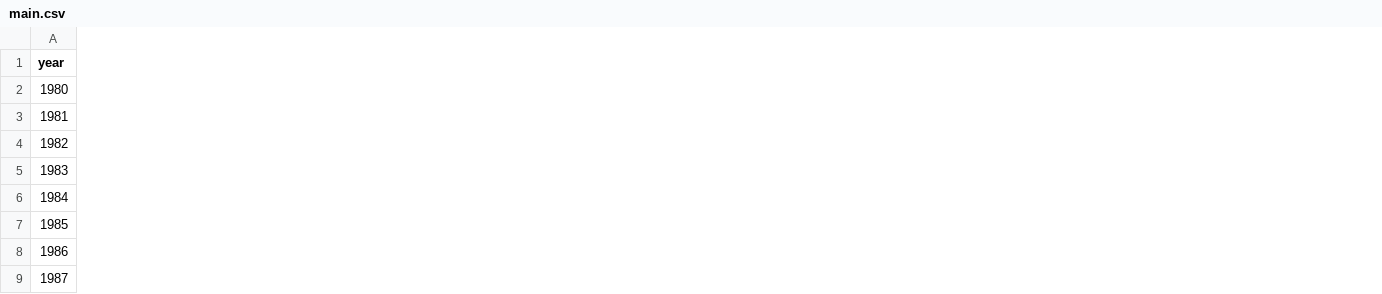
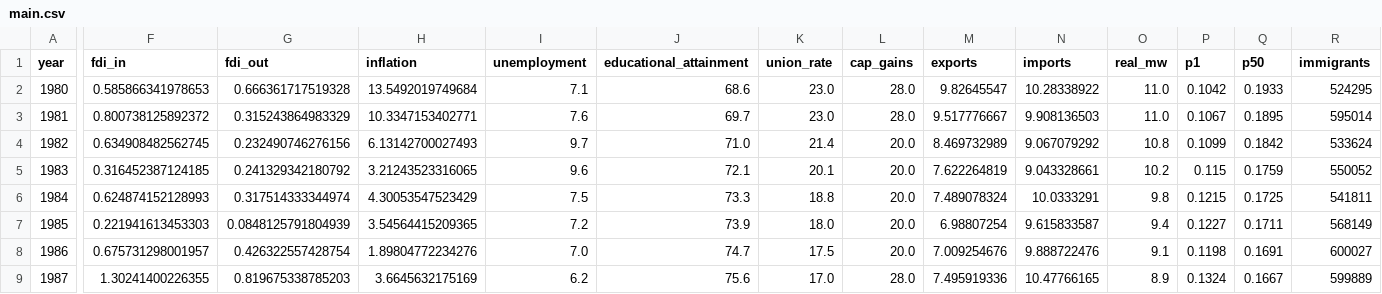
Before and after one commit to leviszaboo/development-economics, a CSV file: main.csv, drawn as a sheet; only a part is shown, gaps mark what is left out; the diff names each change by its address in the sheet, - before the commit and + after, or states it on an @@ line.

Commit message:
update dataset

```diff
--- a/main.csv
+++ b/main.csv
+column F (fdi_in), rows 2-9: 0.585866341978653 | 0.800738125892372 | 0.634908482562745 | 0.316452387124185 | 0.624874152128993 | 0.221941613453303 | 0.675731298001957 | 1.30241400226355
+column G (fdi_out), rows 2-9: 0.666361717519328 | 0.315243864983329 | 0.232490746276156 | 0.241329342180792 | 0.317514333344974 | 0.0848125791804939 | 0.426322557428754 | 0.819675338785203
+column H (inflation), rows 2-9: 13.5492019749684 | 10.3347153402771 | 6.13142700027493 | 3.21243523316065 | 4.30053547523429 | 3.54564415209365 | 1.89804772234276 | 3.6645632175169
+column I (unemployment), rows 2-9: 7.1 | 7.6 | 9.7 | 9.6 | 7.5 | 7.2 | 7.0 | 6.2
+column J (educational_attainment), rows 2-9: 68.6 | 69.7 | 71.0 | 72.1 | 73.3 | 73.9 | 74.7 | 75.6
+column K (union_rate), rows 2-9: 23.0 | 23.0 | 21.4 | 20.1 | 18.8 | 18.0 | 17.5 | 17.0
+column L (cap_gains), rows 2-9: 28.0 | 28.0 | 20.0 | 20.0 | 20.0 | 20.0 | 20.0 | 28.0
+column M (exports), rows 2-9: 9.82645547 | 9.517776667 | 8.469732989 | 7.622264819 | 7.489078324 | 6.98807254 | 7.009254676 | 7.495919336
+column N (imports), rows 2-9: 10.28338922 | 9.908136503 | 9.067079292 | 9.043328661 | 10.0333291 | 9.615833587 | 9.888722476 | 10.47766165
+column O (real_mw), rows 2-9: 11.0 | 11.0 | 10.8 | 10.2 | 9.8 | 9.4 | 9.1 | 8.9
+column P (p1), rows 2-9: 0.1042 | 0.1067 | 0.1099 | 0.115 | 0.1215 | 0.1227 | 0.1198 | 0.1324
+column Q (p50), rows 2-9: 0.1933 | 0.1895 | 0.1842 | 0.1759 | 0.1725 | 0.1711 | 0.1691 | 0.1667
+column R (immigrants), rows 2-9: 524295 | 595014 | 533624 | 550052 | 541811 | 568149 | 600027 | 599889
```
Also changed, not shown: 6 other files.
